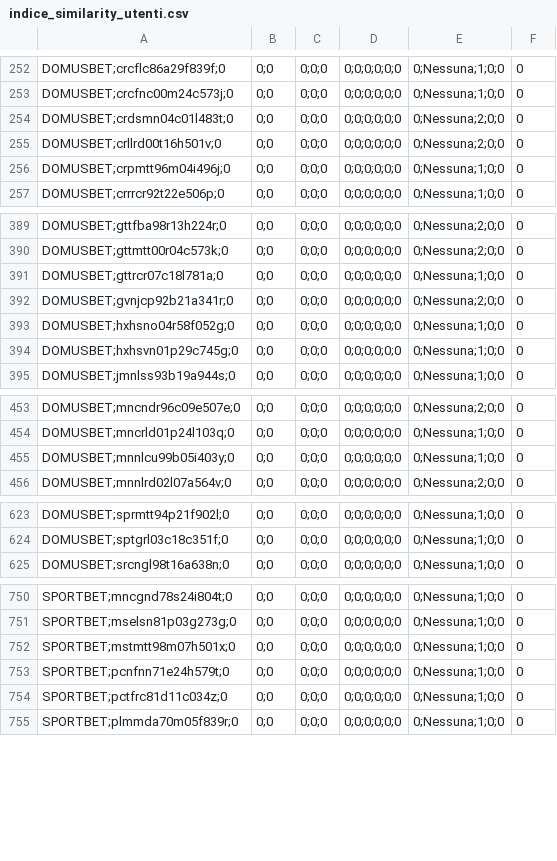
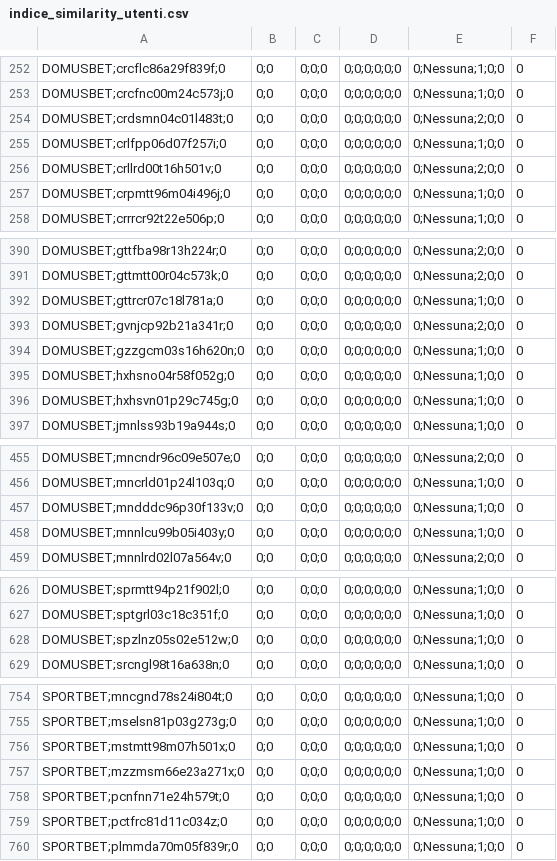
Before and after one commit to albagammamarketing-source/Dashboard-auto, a CSV file: output/indice_similarity_utenti.csv, drawn as a sheet; only a part is shown, gaps mark what is left out; the diff covers the shown part only.

```diff
--- a/output/indice_similarity_utenti.csv
+++ b/output/indice_similarity_utenti.csv
@@ -254,2 +254,3 @@ DOMUSBET;crcfnc00m24c573j;0,0;0,0;0;0,0;0;0;0;0;0,0;Nessuna;1;0;0,0
 DOMUSBET;crdsmn04c01l483t;0,0;0,0;0;0,0;0;0;0;0;0,0;Nessuna;2;0;0,0
+DOMUSBET;crlfpp06d07f257i;0,0;0,0;0;0,0;0;0;0;0;0,0;Nessuna;1;0;0,0
 DOMUSBET;crllrd00t16h501v;0,0;0,0;0;0,0;0;0;0;0;0,0;Nessuna;2;0;0,0
@@ -392,2 +393,3 @@ DOMUSBET;gttrcr07c18l781a;0,0;0,0;0;0,0;0;0;0;0;0,0;Nessuna;1;0;0,0
 DOMUSBET;gvnjcp92b21a341r;0,0;0,0;0;0,0;0;0;0;0;0,0;Nessuna;2;0;0,0
+DOMUSBET;gzzgcm03s16h620n;0,0;0,0;0;0,0;0;0;0;0;0,0;Nessuna;1;0;0,0
 DOMUSBET;hxhsno04r58f052g;0,0;0,0;0;0,0;0;0;0;0;0,0;Nessuna;1;0;0,0
@@ -454,2 +456,3 @@ DOMUSBET;mncndr96c09e507e;0,0;0,0;0;0,0;0;0;0;0;0,0;Nessuna;2;0;0,0
 DOMUSBET;mncrld01p24l103q;0,0;0,0;0;0,0;0;0;0;0;0,0;Nessuna;1;0;0,0
+DOMUSBET;mndddc96p30f133v;0,0;0,0;0;0,0;0;0;0;0;0,0;Nessuna;1;0;0,0
 DOMUSBET;mnnlcu99b05i403y;0,0;0,0;0;0,0;0;0;0;0;0,0;Nessuna;1;0;0,0
@@ -624,2 +627,3 @@ DOMUSBET;sprmtt94p21f902l;0,0;0,0;0;0,0;0;0;0;0;0,0;Nessuna;1;0;0,0
 DOMUSBET;sptgrl03c18c351f;0,0;0,0;0;0,0;0;0;0;0;0,0;Nessuna;1;0;0,0
+DOMUSBET;spzlnz05s02e512w;0,0;0,0;0;0,0;0;0;0;0;0,0;Nessuna;1;0;0,0
 DOMUSBET;srcngl98t16a638n;0,0;0,0;0;0,0;0;0;0;0;0,0;Nessuna;1;0;0,0
@@ -752,2 +756,3 @@ SPORTBET;mselsn81p03g273g;0,0;0,0;0;0,0;0;0;0;0;0,0;Nessuna;1;0;0,0
 SPORTBET;mstmtt98m07h501x;0,0;0,0;0;0,0;0;0;0;0;0,0;Nessuna;1;0;0,0
+SPORTBET;mzzmsm66e23a271x;0,0;0,0;0;0,0;0;0;0;0;0,0;Nessuna;1;0;0,0
 SPORTBET;pcnfnn71e24h579t;0,0;0,0;0;0,0;0;0;0;0;0,0;Nessuna;1;0;0,0
```
Also changed, not shown: 3 added rows and 3 edited cells elsewhere in this file, output/indice_occulte_nome_commerciale.csv, output/indice_occulte_utenti.csv, 2 other files.
